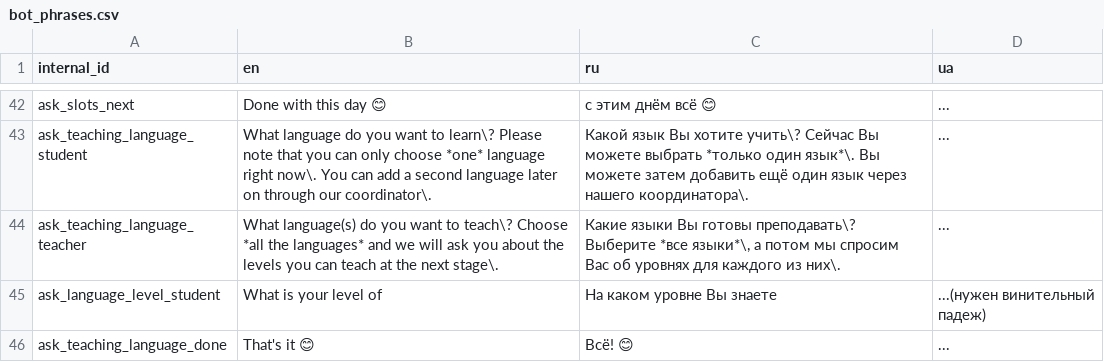
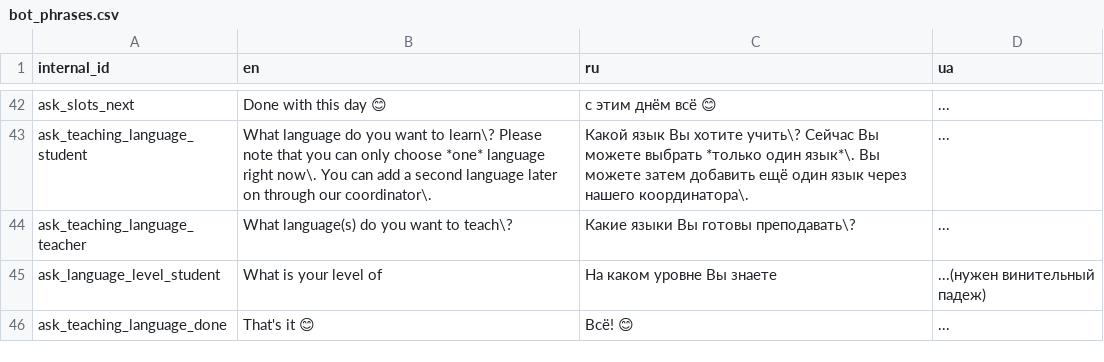
Before and after one commit to samanthasgroup/samanthas-telegram-bot, a CSV file: data/bot_phrases.csv, drawn as a sheet; only a part is shown, gaps mark what is left out.

Commit message:
remove "done" button for 1st language being chosen, change bot phrase

```diff
--- a/data/bot_phrases.csv
+++ b/data/bot_phrases.csv
@@ -43,3 +43,3 @@ ask_slots_next,Done with this day 😊,с этим днём всё 😊,...
 ask_teaching_language_student,What language do you want to learn\? Please note that you can only choose *one* language right now\. You can add a second language later on through our coordinator\.,Какой язык Вы хотите учить\? Сейчас Вы можете выбрать *только один язык*\. Вы можете затем добавить ещё один язык через нашего координатора\.,...
-ask_teaching_language_teacher,What language(s) do you want to teach\? Choose *all the languages* and we will ask you about the levels you can teach at the next stage\.,"Какие языки Вы готовы преподавать\? Выберите *все языки*\, а потом мы спросим Вас об уровнях для каждого из них\.",...
+ask_teaching_language_teacher,What language(s) do you want to teach\?,Какие языки Вы готовы преподавать\?,...
 ask_language_level_student,What is your level of,На каком уровне Вы знаете,...(нужен винительный падеж)
```
Also changed, not shown: 1 other file.
